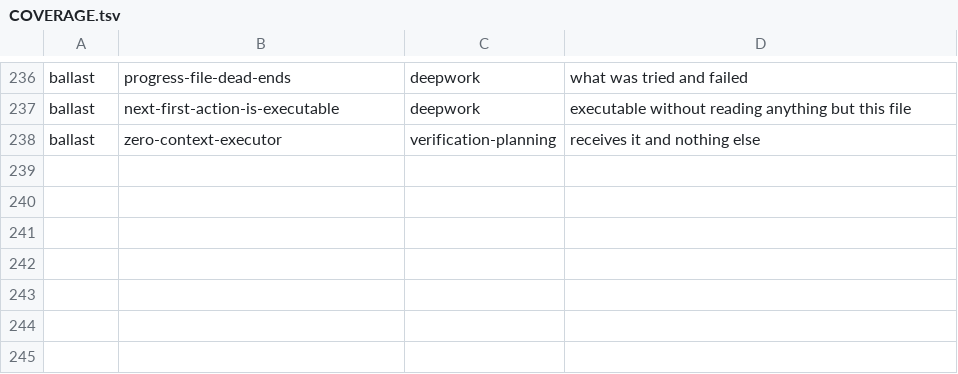
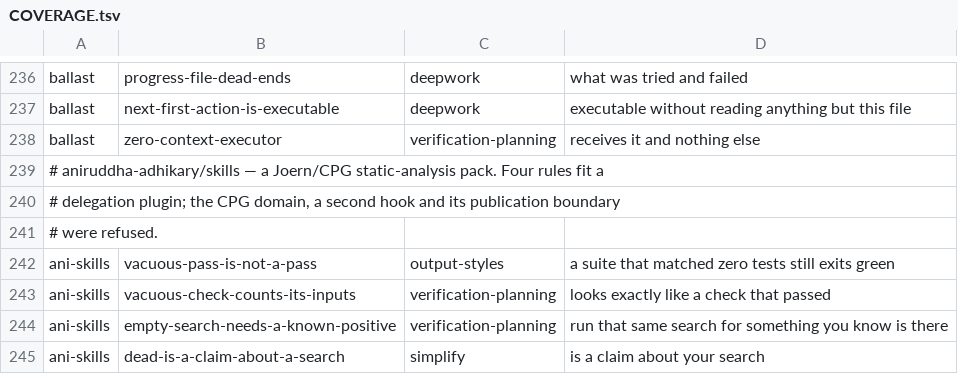
Before and after one commit to mdrubelamin2/omc-slim, a TSV file: COVERAGE.tsv, drawn as a sheet; only a part is shown, gaps mark what is left out; the diff names each change by its address in the sheet, - before the commit and + after, or states it on an @@ line.

```diff
--- a/COVERAGE.tsv
+++ b/COVERAGE.tsv
+row 239: # aniruddha-adhikary/skills — a Joern/CPG static-analysis pack. Four rules fit a
+row 240: # delegation plugin; the CPG domain, a second hook and its publication boundary
+row 241: # were refused.
+row 242: ani-skills | vacuous-pass-is-not-a-pass | output-styles | a suite that matched zero tests still exits green
+row 243: ani-skills | vacuous-check-counts-its-inputs | verification-planning | looks exactly like a check that passed
+row 244: ani-skills | empty-search-needs-a-known-positive | verification-planning | run that same search for something you know is there
+row 245: ani-skills | dead-is-a-claim-about-a-search | simplify | is a claim about your search
```
Also changed, not shown: UPSTREAM.tsv, 2 other files.
